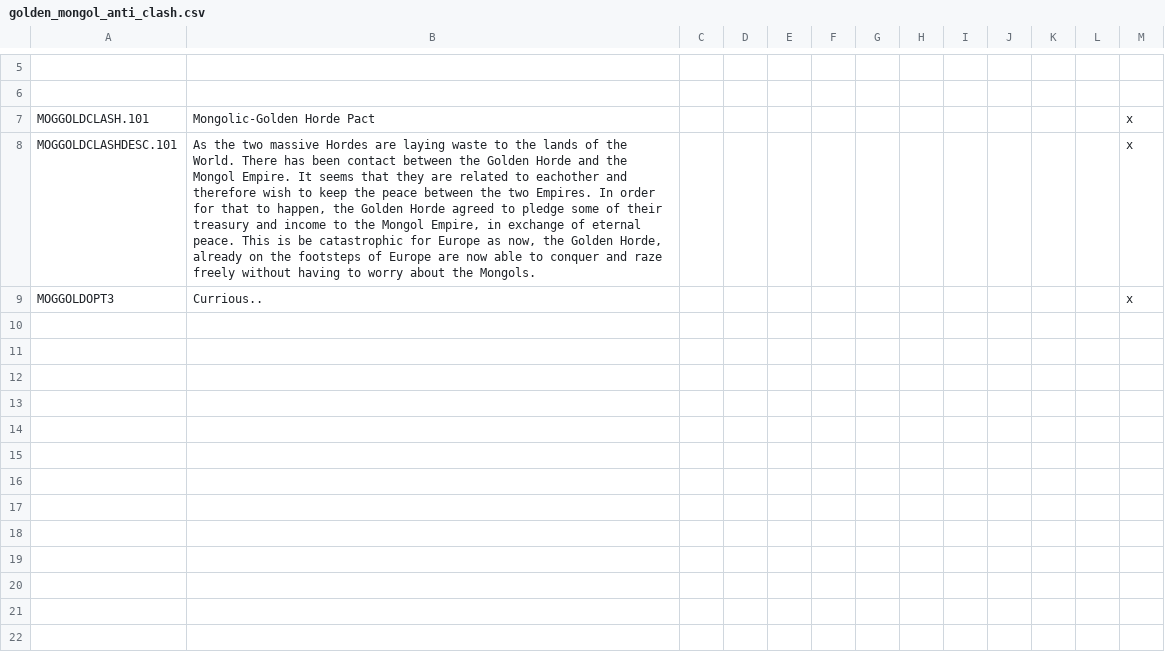
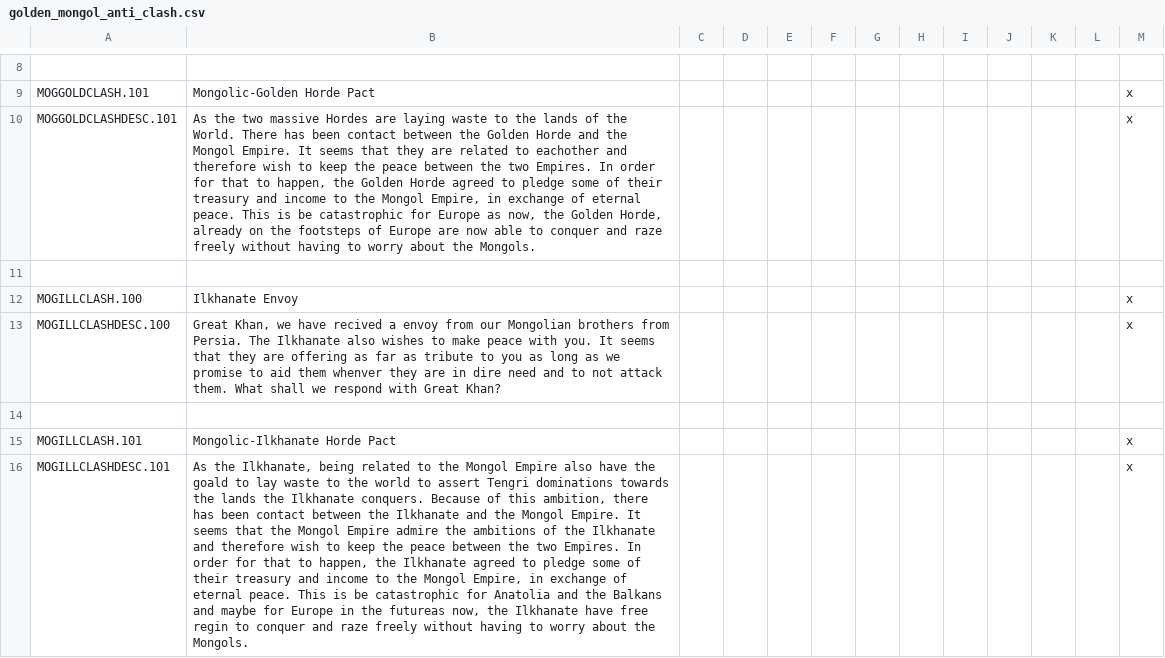
Before and after one commit to Archidemos/extradecisions, a CSV file: localisation/golden_mongol_anti_clash.csv, drawn as a sheet; only a part is shown, gaps mark what is left out; removed rows and columns are numbered as before the commit, all else as after; the diff covers the shown part only; the diff names each change by its address in the sheet, - before the commit and + after, or states it on an @@ line.

```diff
--- a/localisation/golden_mongol_anti_clash.csv
+++ b/localisation/golden_mongol_anti_clash.csv
-row 5: (empty)
-row 11: MOGGOLDOPT3 | Currious.. |  |  |  |  |  |  |  |  |  |  | x
+row 11: (empty)
+row 12: MOGILLCLASH.100 | Ilkhanate Envoy |  |  |  |  |  |  |  |  |  |  | x
+row 13: MOGILLCLASHDESC.100 | Great Khan, we have recived a envoy from our Mongolian brothers from Persia. The Ilkhanate also wishes to make peace with you. It seems that they are offering as far as tribute to you as long as we promise to aid them whenver they are in dire need and to not attack them. What shall we respond with Great Khan? |  |  |  |  |  |  |  |  |  |  | x
+row 14: (empty)
+row 15: MOGILLCLASH.101 | Mongolic-Ilkhanate Horde Pact |  |  |  |  |  |  |  |  |  |  | x
+row 16: MOGILLCLASHDESC.101 | As the Ilkhanate, being related to the Mongol Empire also have the goald to lay waste to the world to assert Tengri dominations towards the lands the Ilkhanate conquers. Because of this ambition, there has been contact between the Ilkhanate and the Mongol Empire. It seems that the Mongol Empire admire the ambitions of the Ilkhanate and therefore wish to keep the peace between the two Empires. In order for that to happen, the Ilkhanate agreed to pledge some of their treasury and income to the Mongol Empire, in exchange of eternal peace. This is be catastrophic for Anatolia and the Balkans and maybe for Europe in the futureas now, the Ilkhanate have free regin to conquer and raze freely without having to worry about the Mongols. |  |  |  |  |  |  |  |  |  |  | x
```
Also changed, not shown: 4 added rows, 1 removed row and 1 moved row elsewhere in this file, localisation/arrules.csv, 8 other files.
